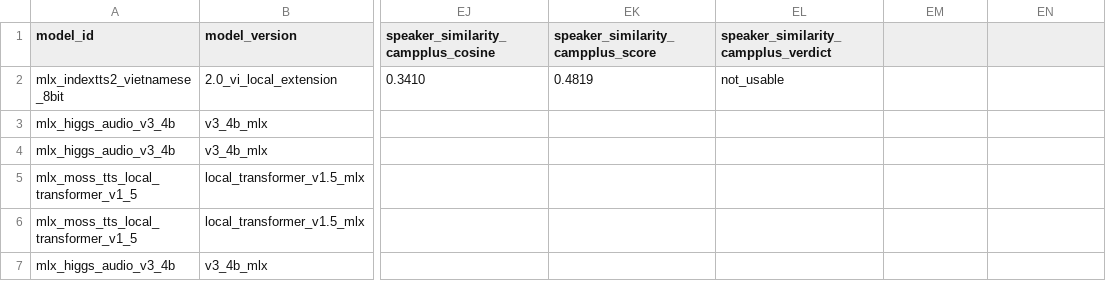
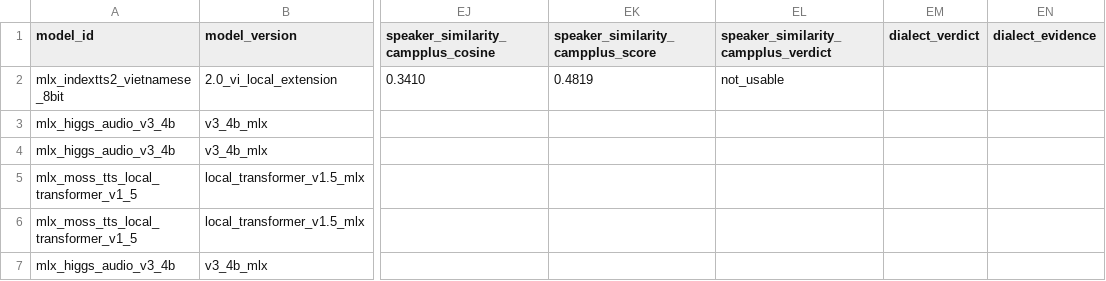
Before and after one commit to vanch007/mlx-tts-benchmarks, a CSV file: reports/v02_plus_vieneu_lux_scenema_20260610_091619.superseded_rows.csv, drawn as a sheet; only a part is shown, gaps mark what is left out; the diff names each change by its address in the sheet, - before the commit and + after, or states it on an @@ line.

```diff
--- a/reports/v02_plus_vieneu_lux_scenema_20260610_091619.superseded_rows.csv
+++ b/reports/v02_plus_vieneu_lux_scenema_20260610_091619.superseded_rows.csv
-EM1: (empty)
+EM1: dialect_verdict
-EN1: (empty)
+EN1: dialect_evidence
```
Also changed, not shown: reports/v02_plus_vieneu_lux_scenema_20260610_091619.leaderboard.csv, reports/v02_plus_vieneu_lux_scenema_20260610_091619_artifact_comparison.csv, 12 other files.
